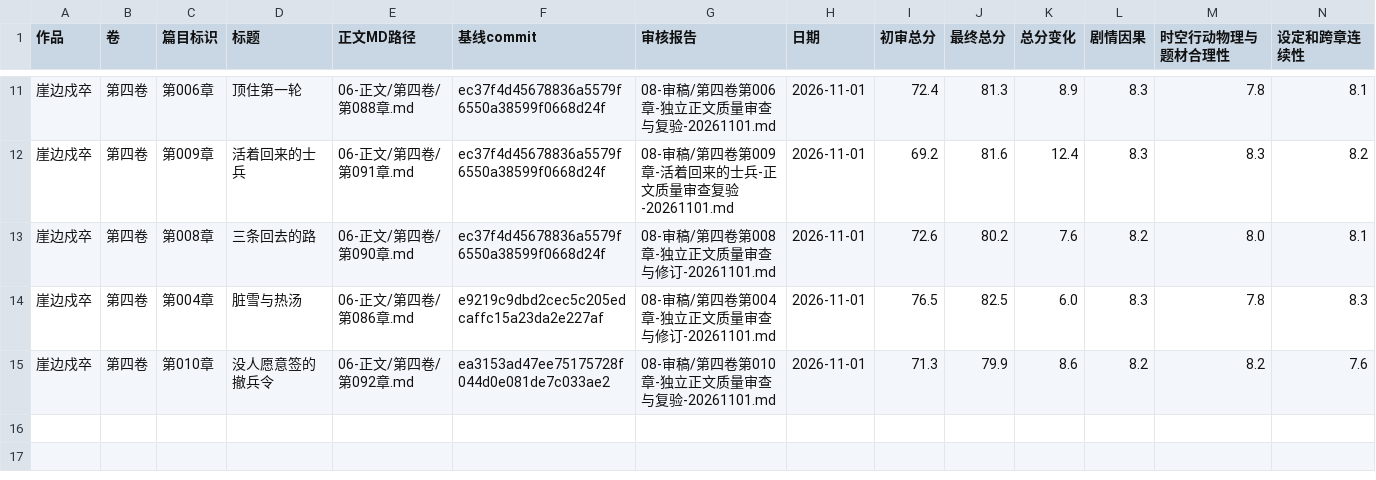
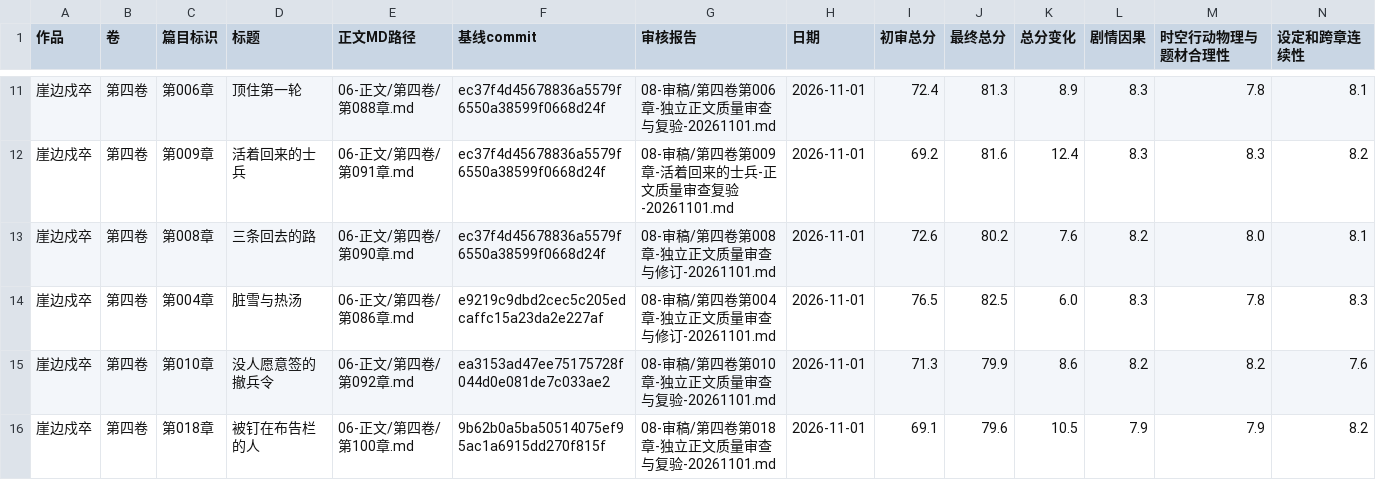
Before and after one commit to yuqiangdede/The-Last-Watch, a CSV file: 08-审稿/章节最终审核总表.csv, drawn as a sheet; only a part is shown, gaps mark what is left out; rows hold the shown columns only; the diff names each change by its address in the sheet, - before the commit and + after, or states it on an @@ line.

```diff
--- a/08-审稿/章节最终审核总表.csv
+++ b/08-审稿/章节最终审核总表.csv
+row 16: 崖边戍卒 | 第四卷 | 第018章 | 被钉在布告栏的人 | 06-正文/第四卷/第100章.md | 9b62b0a5ba50514075ef95ac1a6915dd270f815f | 08-审稿/第四卷第018章-独立正文质量审查与复验-20261101.md | 2026-11-01 | 69.1 | 79.6 | 10.5 | 7.9 | 7.9 | 8.2
```
Also changed, not shown: 4 other files.
